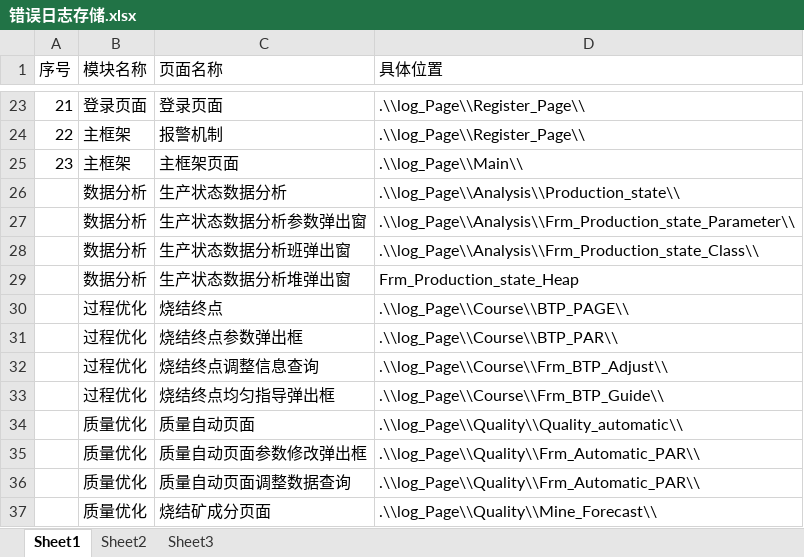
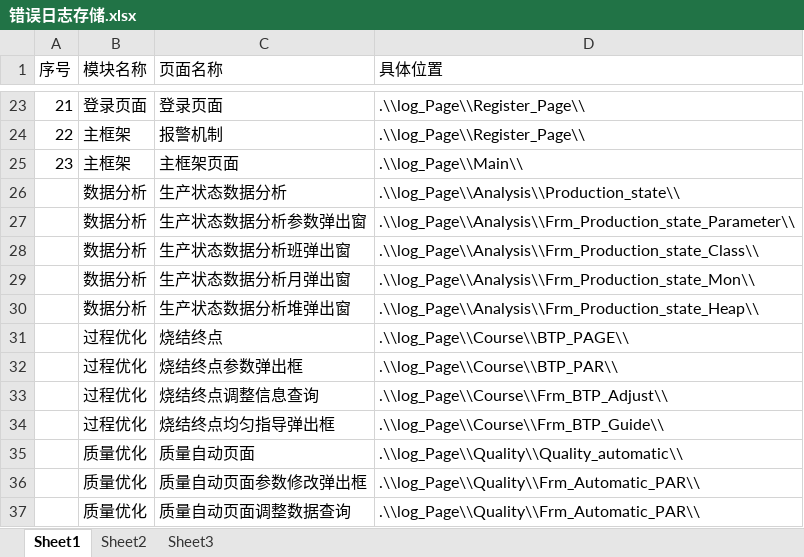
Before and after one commit to xiexin61/LY_SINTER-_V1.5, an Excel workbook: 错误日志存储.xlsx, sheet Sheet1, drawn as a sheet; only a part is shown, gaps mark what is left out; the shorter side is filled out with more unchanged rows; values as stored, in another font and other column widths than the file's, no borders; addresses are those after the commit; the diff names each change by its address in the sheet, - before the commit and + after, or states it on an @@ line.

```diff
--- a/错误日志存储.xlsx (sheet Sheet1)
+++ b/错误日志存储.xlsx (sheet Sheet1)
+row 29:  | 数据分析 | 生产状态数据分析月弹出窗 | .\\log_Page\\Analysis\\Frm_Production_state_Mon\\
-D30 (具体位置): Frm_Production_state_Heap
+D30 (具体位置): .\\log_Page\\Analysis\\Frm_Production_state_Heap\\
```
Also changed, not shown: 27 other files.
